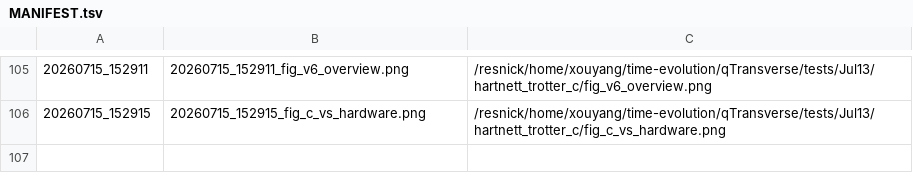
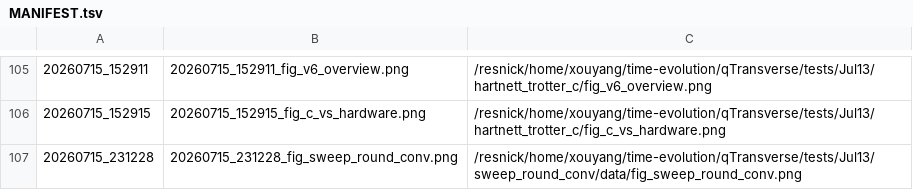
Before and after one commit to Xiaoyu-Ouyang/image-host, a TSV file: MANIFEST.tsv, drawn as a sheet; only a part is shown, gaps mark what is left out.

Commit message:
upload_fig: 20260715_231228 (1 file(s))
20260715_231228_fig_sweep_round_conv.png <- /resnick/home/xouyang/time-evolution/qTransverse/tests/Jul13/sweep_round_conv/data/fig_sweep_round_conv.png

```diff
--- a/MANIFEST.tsv
+++ b/MANIFEST.tsv
@@ -106 +106,2 @@
 20260715_152915	20260715_152915_fig_c_vs_hardware.png	/resnick/home/xouyang/time-evolution/qTransverse/tests/Jul13/hartnett_trotter_c/fig_c_vs_hardware.png
+20260715_231228	20260715_231228_fig_sweep_round_conv.png	/resnick/home/xouyang/time-evolution/qTransverse/tests/Jul13/sweep_round_conv/data/fig_sweep_round_conv.png
```
Also changed, not shown: 1 other file.
